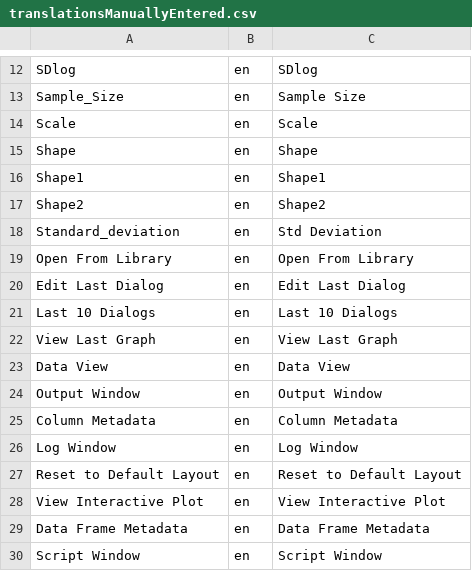
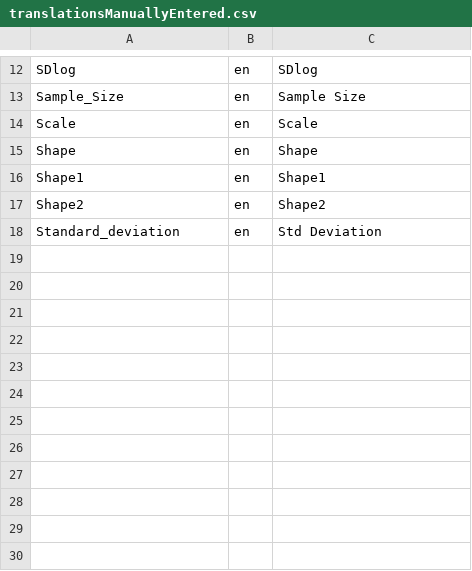
Before and after one commit to IDEMSInternational/R-Instat, a CSV file: instat/translations/translationsManuallyEntered.csv, drawn as a sheet; only a part is shown, gaps mark what is left out; the diff names each change by its address in the sheet, - before the commit and + after, or states it on an @@ line.

```diff
--- a/instat/translations/translationsManuallyEntered.csv
+++ b/instat/translations/translationsManuallyEntered.csv
-row 19: Open From Library | en | Open From Library
-row 20: Edit Last Dialog | en | Edit Last Dialog
-row 21: Last 10 Dialogs | en | Last 10 Dialogs
-row 22: View Last Graph | en | View Last Graph
-row 23: Data View | en | Data View
-row 24: Output Window | en | Output Window
-row 25: Column Metadata | en | Column Metadata
-row 26: Log Window | en | Log Window
-row 27: Reset to Default Layout | en | Reset to Default Layout
-row 28: View Interactive Plot | en | View Interactive Plot
-row 29: Data Frame Metadata | en | Data Frame Metadata
-row 30: Script Window | en | Script Window
```
Also changed, not shown: 1 other file.
